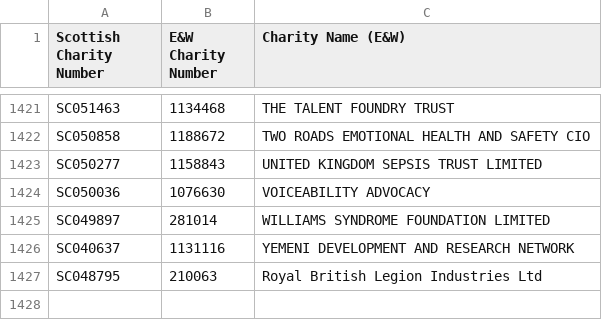
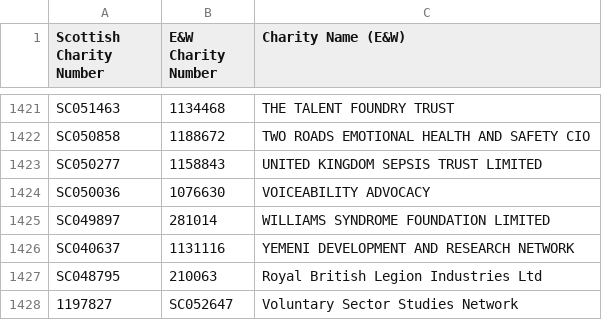
Before and after one commit to drkane/charity-lookups, a CSV file: dual-registered-uk-charities.csv, drawn as a sheet; only a part is shown, gaps mark what is left out.

Commit message:
Update dual-registered-uk-charities.csv

```diff
--- a/dual-registered-uk-charities.csv
+++ b/dual-registered-uk-charities.csv
@@ -1427 +1427,2 @@ SC040637,1131116,YEMENI DEVELOPMENT AND RESEARCH NETWORK
 SC048795,210063,Royal British Legion Industries Ltd
+1197827,SC052647,Voluntary Sector Studies Network
```
